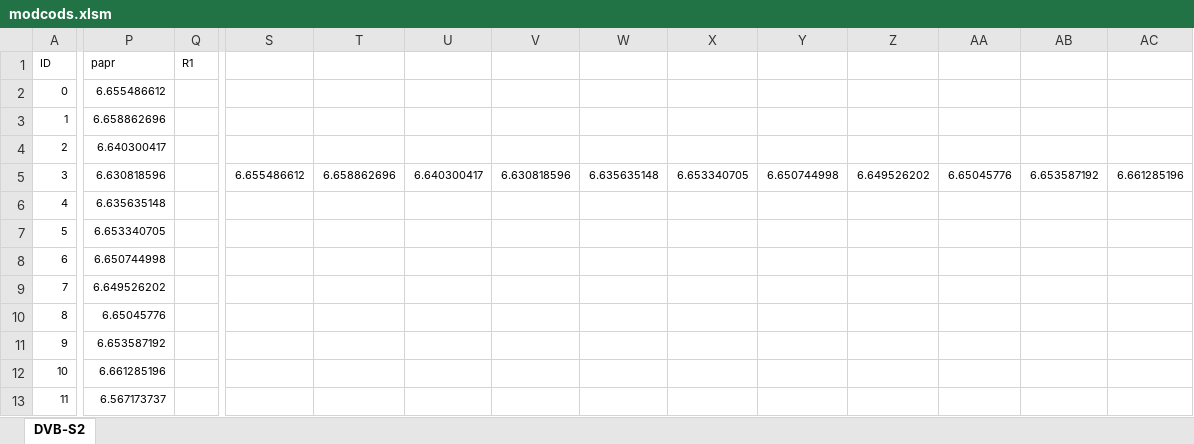
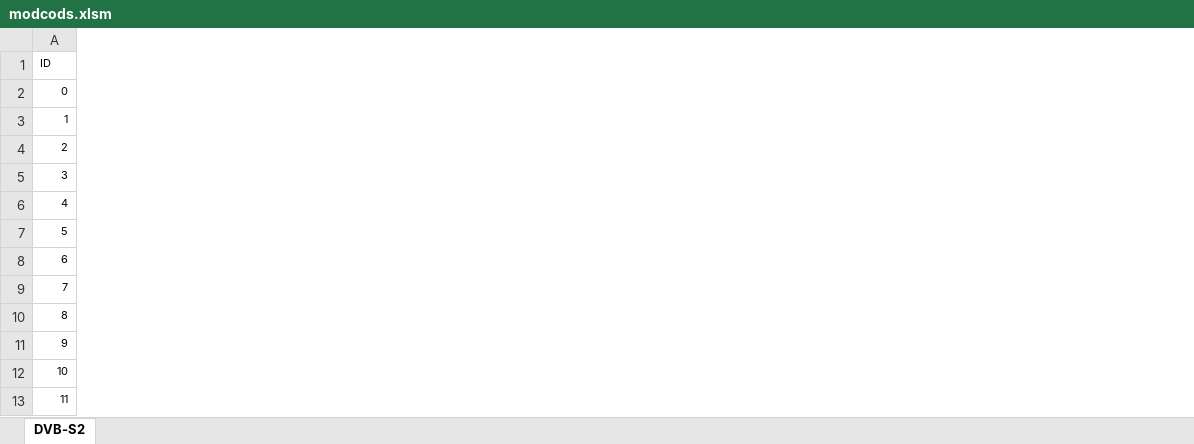
Before and after one commit to Josvth/hermes-optimization, an Excel workbook: modcods/modcods.xlsm, sheet DVB-S2, drawn as a sheet; only a part is shown, gaps mark what is left out; values as stored, in another font and other column widths than the file's, no borders; the diff covers the shown part only; the diff names each change by its address in the sheet, - before the commit and + after, or states it on an @@ line.

Commit message:
VCM/modcod work.

```diff
--- a/modcods/modcods.xlsm (sheet DVB-S2)
+++ b/modcods/modcods.xlsm (sheet DVB-S2)
-column P (papr), rows 2-13: 6.655486612 | 6.658862696 | 6.640300417 | 6.630818596 | 6.635635148 | 6.653340705 | 6.650744998 | 6.649526202 | 6.65045776 | 6.653587192 | 6.661285196 | 6.567173737
-column Q (R1), empty
-column S, row 5: 6.655486612
-column T, row 5: 6.658862696
-column U, row 5: 6.640300417
-column V, row 5: 6.630818596
-column W, row 5: 6.635635148
-column X, row 5: 6.653340705
-column Y, row 5: 6.650744998
-column Z, row 5: 6.649526202
-column AA, row 5: 6.65045776
-column AB, row 5: 6.653587192
-column AC, row 5: 6.661285196
```
Also changed, not shown: 18 removed columns elsewhere in this sheet, 8 other files.
